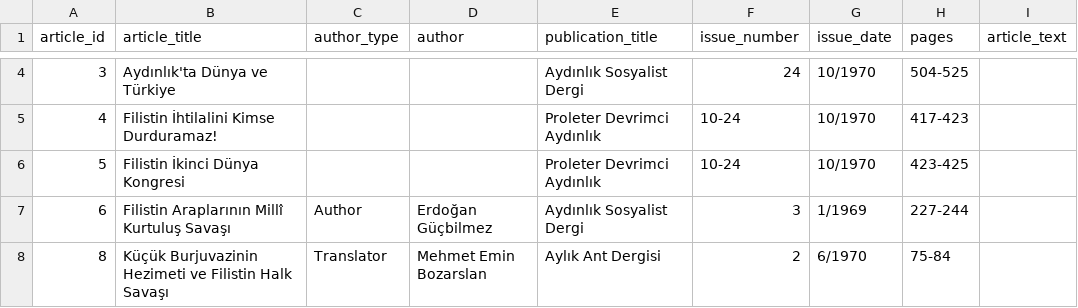
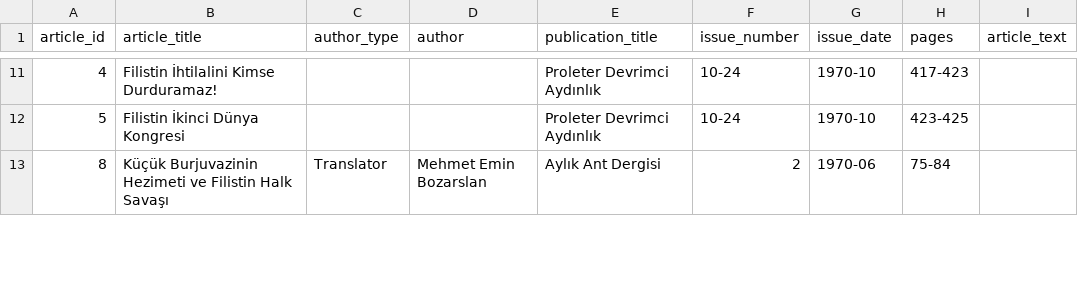
Before and after one commit to ACortellari/ACortellari.github.io, a CSV file: Turkey Palestine Archive/Sources Database/article_view.csv, drawn as a sheet; only a part is shown, gaps mark what is left out; the diff covers the shown part only.

```diff
--- a/Turkey Palestine Archive/Sources Database/article_view.csv
+++ b/Turkey Palestine Archive/Sources Database/article_view.csv
@@ -4,5 +39,3 @@ article_id	article_title	author_type	author	publication_title	issue_number	issue
-3	Aydınlık'ta Dünya ve Türkiye			Aydınlık Sosyalist Dergi	24	10/1970	504-525	
-4	Filistin İhtilalini Kimse Durduramaz!			Proleter Devrimci Aydınlık	10-24	10/1970	417-423	
-5	Filistin İkinci Dünya Kongresi			Proleter Devrimci Aydınlık	10-24	10/1970	423-425	
-6	Filistin Araplarının Millî Kurtuluş Savaşı	Author	Erdoğan Güçbilmez	Aydınlık Sosyalist Dergi	3	1/1969	227-244	
-8	Küçük Burjuvazinin Hezimeti ve Filistin Halk Savaşı	Translator	Mehmet Emin Bozarslan	Aylık Ant Dergisi	2	6/1970	75-84	
+4	Filistin İhtilalini Kimse Durduramaz!			Proleter Devrimci Aydınlık	10-24	1970-10	417-423	
+5	Filistin İkinci Dünya Kongresi			Proleter Devrimci Aydınlık	10-24	1970-10	423-425	
+8	Küçük Burjuvazinin Hezimeti ve Filistin Halk Savaşı	Translator	Mehmet Emin Bozarslan	Aylık Ant Dergisi	2	1970-06	75-84	
```
Also changed, not shown: 8 added rows, 4 removed rows and 3 edited cells elsewhere in this file, Turkey Palestine Archive/Sources Database/articles.csv, 1 other file.
